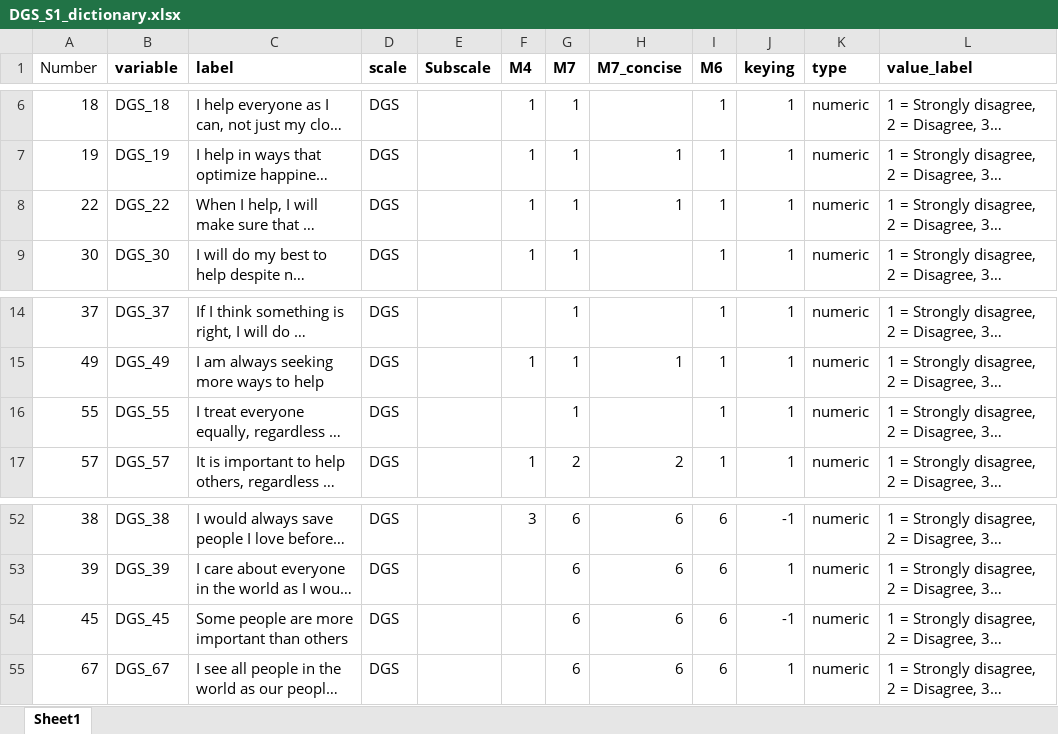
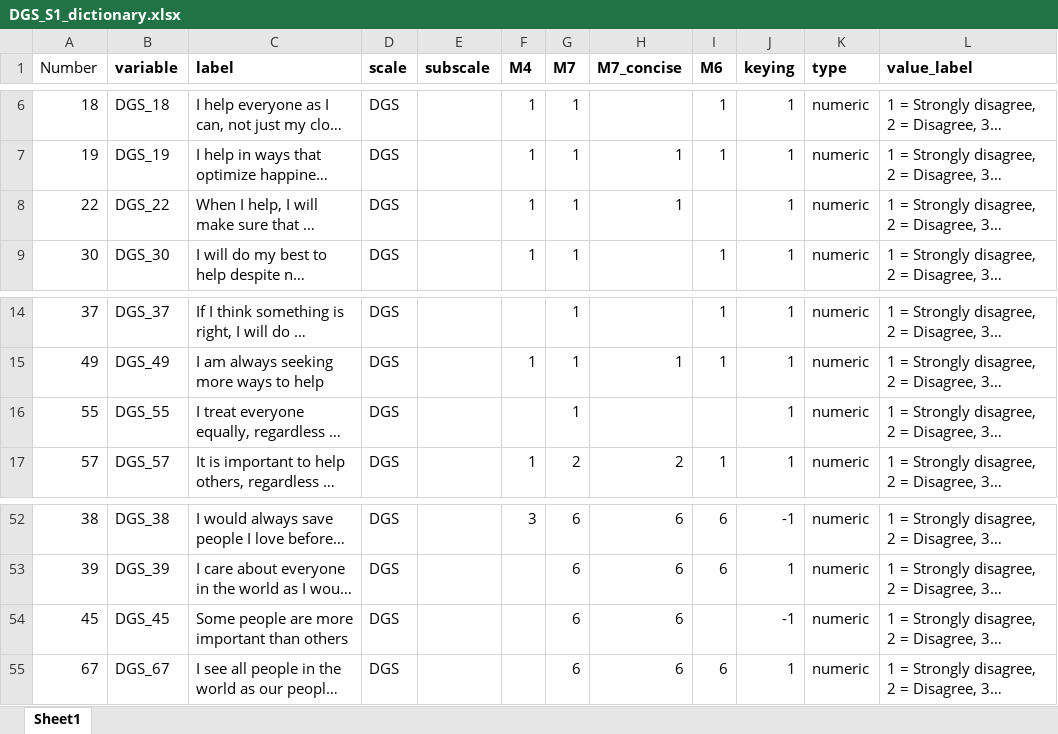
Before and after one commit to FrankZhang-FZ2/DGS_S1, an Excel workbook: data/DGS_S1_dictionary.xlsx, sheet Sheet1, drawn as a sheet; only a part is shown, gaps mark what is left out; long unchanged cells end in …; values as stored, in another font and other column widths than the file's, no borders; the diff covers the shown part only; the diff names each change by its address in the sheet, - before the commit and + after, or states it on an @@ line.

```diff
--- a/data/DGS_S1_dictionary.xlsx (sheet Sheet1)
+++ b/data/DGS_S1_dictionary.xlsx (sheet Sheet1)
-E1: Subscale
+E1: subscale
-I8 (M6): 1
+I8 (M6): (empty)
-I16 (M6): 1
+I16 (M6): (empty)
-I54 (M6): 6
+I54 (M6): (empty)
```
Also changed, not shown: 9 edited cells elsewhere in this sheet, 5 other files.
